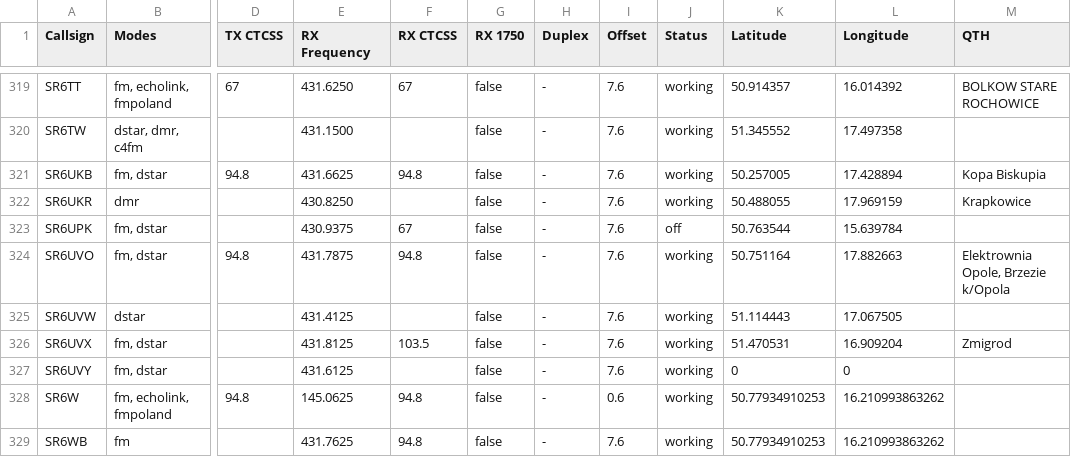
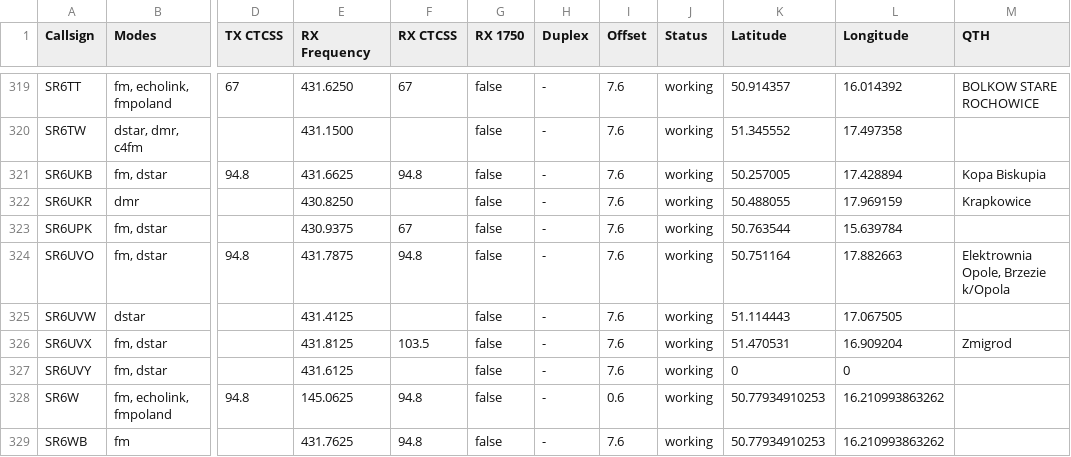
Before and after one commit to przemienniki/baza-przemiennikow, a CSV file: przemienniki.csv, drawn as a sheet; only a part is shown, gaps mark what is left out; the diff names each change by its address in the sheet, - before the commit and + after, or states it on an @@ line.

```diff
--- a/przemienniki.csv
+++ b/przemienniki.csv
-J323 (Status): off
+J323 (Status): working
```
Also changed, not shown: 1 other file.
